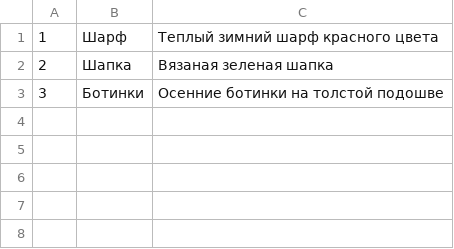
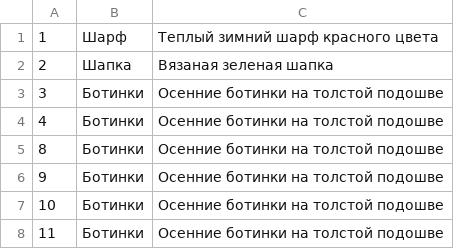
Before and after one commit to PakhomovDmitryJava/dmdev_tasks, a CSV file: resources/items-name.csv, drawn as a sheet.

```diff
--- a/resources/items-name.csv
+++ b/resources/items-name.csv
@@ -3 +3,6 @@
 3,Ботинки,Осенние ботинки на толстой подошве
+4,Ботинки,Осенние ботинки на толстой подошве
+8,Ботинки,Осенние ботинки на толстой подошве
+9,Ботинки,Осенние ботинки на толстой подошве
+10,Ботинки,Осенние ботинки на толстой подошве
+11,Ботинки,Осенние ботинки на толстой подошве
```
Also changed, not shown: 4 other files.
